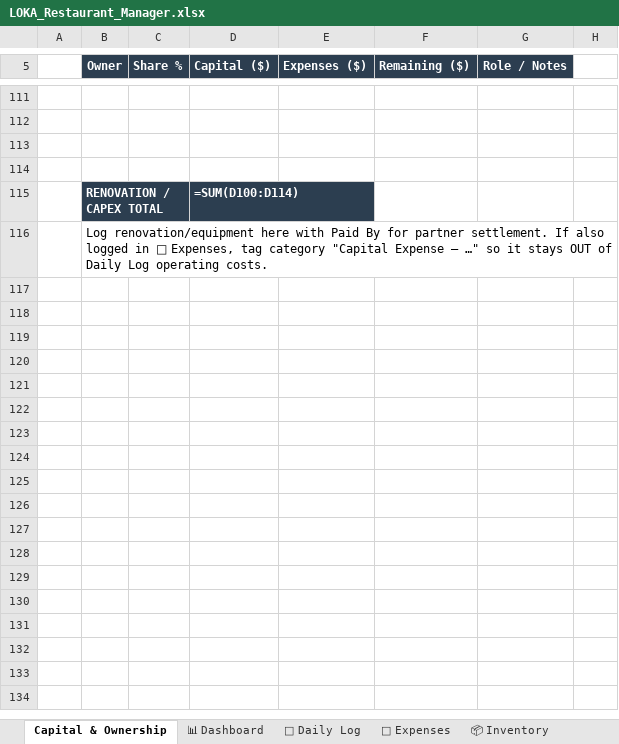
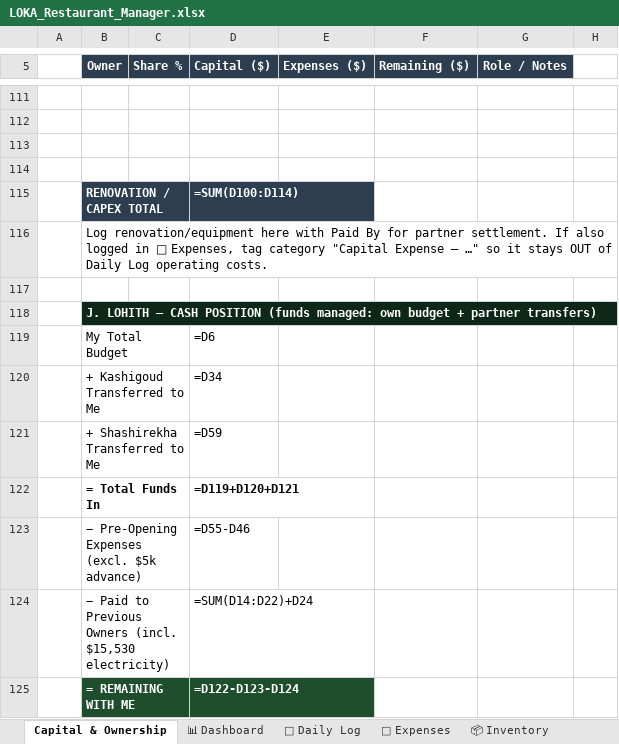
Before and after one commit to mirchimexico-coder/LOKA, an Excel workbook: LOKA_Restaurant_Manager.xlsx, sheet Capital & Ownership, drawn as a sheet; only a part is shown, gaps mark what is left out; values as stored, in another font and other column widths than the file's, no borders; formulas without a stored value are shown as written; the diff names each change by its address in the sheet, - before the commit and + after, or states it on an @@ line.

```diff
--- a/LOKA_Restaurant_Manager.xlsx (sheet Capital & Ownership)
+++ b/LOKA_Restaurant_Manager.xlsx (sheet Capital & Ownership)
+row 117: (empty)
+row 118:  | J. LOHITH — CASH POSITION (funds managed: own budget + partner transfers)
+row 119:  | My Total Budget |  | =D6
+row 120:  | + Kashigoud Transferred to Me |  | =D34
+row 121:  | + Shashirekha Transferred to Me |  | =D59
+row 122:  | = Total Funds In |  | =D119+D120+D121
+row 123:  | − Pre-Opening Expenses (excl. $5k advance) |  | =D55-D46
+row 124:  | − Paid to Previous Owners (incl. $15,530 electricity) |  | =SUM(D14:D22)+D24
+row 125:  | = REMAINING WITH ME |  | =D122-D123-D124
```
Also changed, not shown: sheet 💸 Expenses, sheet 📈 Monthly P&L, sheet 💰 Owner Ledger, sheet 📅 Daily Log, 10 other files.
